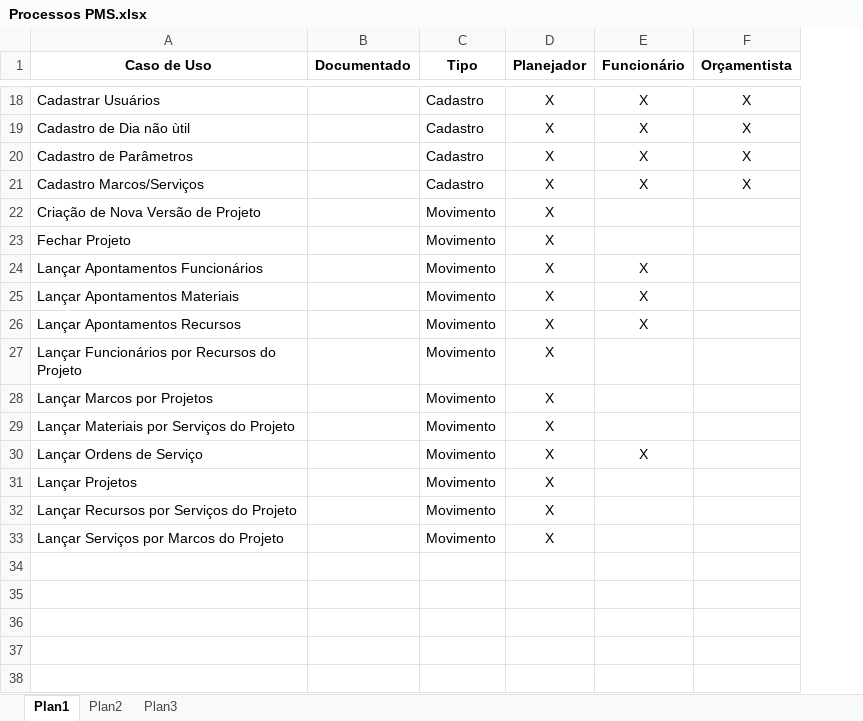
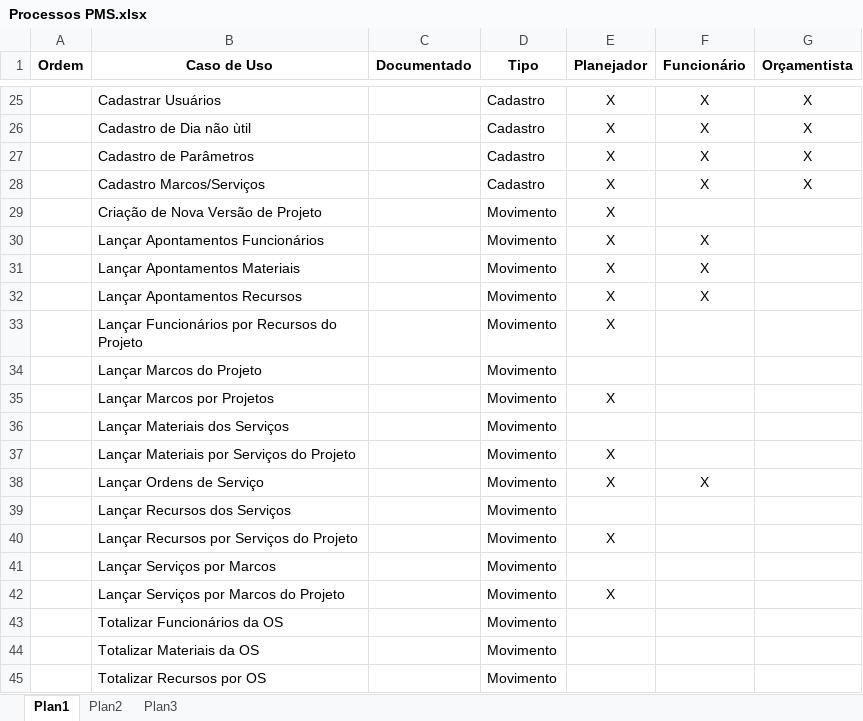
Before and after one commit to JefersonBerlim/pms-project-management-system, an Excel workbook: Análise/Processos PMS.xlsx, sheet Plan1, drawn as a sheet; only a part is shown, gaps mark what is left out; values as stored, in another font and other column widths than the file's, no borders; the diff covers the shown part only; the diff names each change by its address in the sheet, - before the commit and + after, or states it on an @@ line.

```diff
--- a/Análise/Processos PMS.xlsx (sheet Plan1)
+++ b/Análise/Processos PMS.xlsx (sheet Plan1)
+column A (Ordem), empty
@@ row 23 moved to row 9: 8 @@
+row 34:  | Lançar Marcos do Projeto |  | Movimento
+row 36:  | Lançar Materiais dos Serviços |  | Movimento
@@ row 31 moved to row 7: 6 @@
+row 39:  | Lançar Recursos dos Serviços |  | Movimento
+row 41:  | Lançar Serviços por Marcos |  | Movimento
+row 43:  | Totalizar Funcionários da OS |  | Movimento
+row 44:  | Totalizar Materiais da OS |  | Movimento
+row 45:  | Totalizar Recursos por OS |  | Movimento
```
Also changed, not shown: 5 added rows, 4 moved rows and 1 edited cell elsewhere in this sheet.
